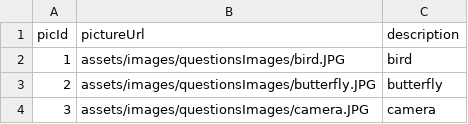
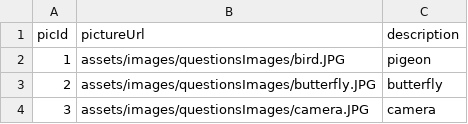
Before and after one commit to nogahm/P-Sense-Data-Analysis, a CSV file: tables/Pictures.csv, drawn as a sheet; only a part is shown.

```diff
--- a/tables/Pictures.csv
+++ b/tables/Pictures.csv
@@ -1,3 +1,3 @@
 picId,pictureUrl,description
-1,assets/images/questionsImages/bird.JPG,bird
+1,assets/images/questionsImages/bird.JPG,pigeon
 2,assets/images/questionsImages/butterfly.JPG,butterfly
```
Also changed, not shown: tables/TestsWithScores.csv, 4 other files.
